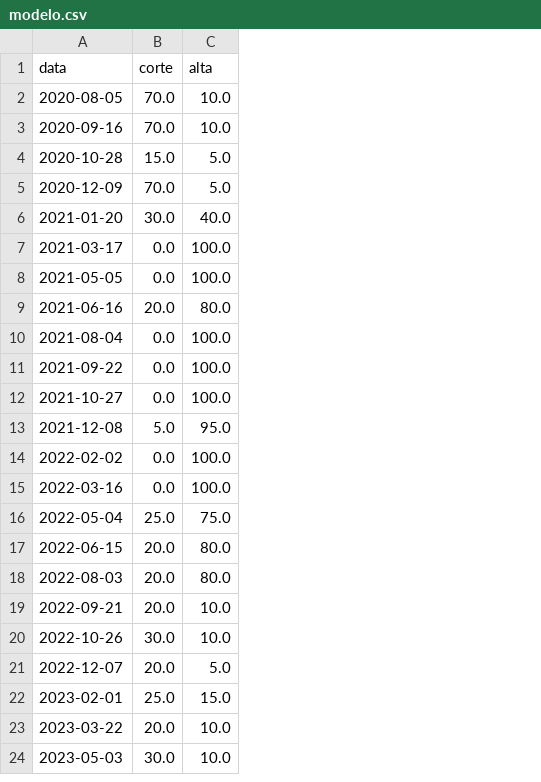
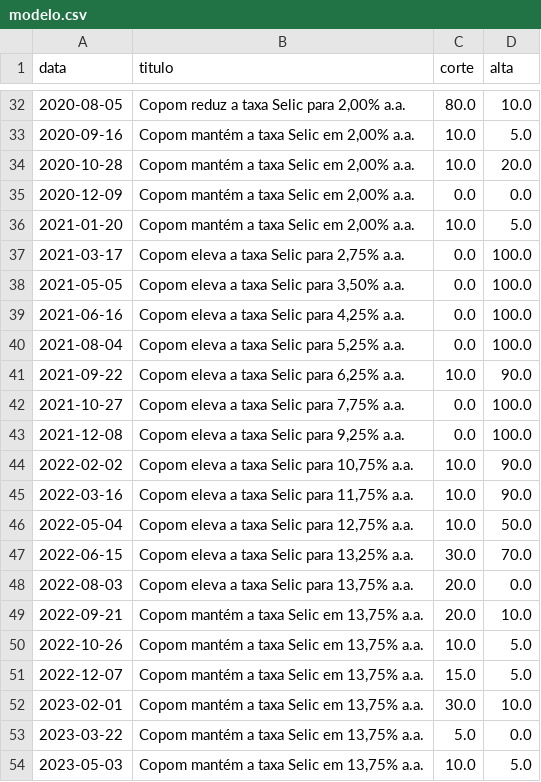
Before and after one commit to Marcelo-Brisac/BACEN, a CSV file: modelo.csv, drawn as a sheet; only a part is shown, gaps mark what is left out; addresses are those after the commit; the diff covers the shown part only; the diff names each change by its address in the sheet, - before the commit and + after, or states it on an @@ line.

```diff
--- a/modelo.csv
+++ b/modelo.csv
+column B (titulo), rows 32-54: Copom reduz a taxa Selic para 2,00% a.a. | Copom mantém a taxa Selic em 2,00% a.a. | Copom mantém a taxa Selic em 2,00% a.a. | Copom mantém a taxa Selic em 2,00% a.a. | Copom mantém a taxa Selic em 2,00% a.a. | Copom eleva a taxa Selic para 2,75% a.a. | Copom eleva a taxa Selic para 3,50% a.a. | Copom eleva a taxa Selic para 4,25% a.a. | Copom eleva a taxa Selic para 5,25% a.a. | Copom eleva a taxa Selic para 6,25% a.a. | Copom eleva a taxa Selic para 7,75% a.a. | Copom eleva a taxa Selic para 9,25% a.a. | Copom eleva a taxa Selic para 10,75% a.a. | Copom eleva a taxa Selic para 11,75% a.a. | Copom eleva a taxa Selic para 12,75% a.a. | Copom eleva a taxa Selic para 13,25% a.a. | Copom eleva a taxa Selic para 13,75% a.a. | Copom mantém a taxa Selic em 13,75% a.a. | Copom mantém a taxa Selic em 13,75% a.a. | Copom mantém a taxa Selic em 13,75% a.a. | Copom mantém a taxa Selic em 13,75% a.a. | Copom mantém a taxa Selic em 13,75% a.a. | Copom mantém a taxa Selic em 13,75% a.a.
-C32 (corte): 70.0
+C32 (corte): 80.0
-C33 (corte): 70.0
+C33 (corte): 10.0
-D33 (alta): 10.0
+D33 (alta): 5.0
-C34 (corte): 15.0
+C34 (corte): 10.0
-D34 (alta): 5.0
+D34 (alta): 20.0
-C35 (corte): 70.0
+C35 (corte): 0.0
-D35 (alta): 5.0
+D35 (alta): 0.0
-C36 (corte): 30.0
+C36 (corte): 10.0
-D36 (alta): 40.0
+D36 (alta): 5.0
-C39 (corte): 20.0
+C39 (corte): 0.0
-D39 (alta): 80.0
+D39 (alta): 100.0
-C41 (corte): 0.0
+C41 (corte): 10.0
-D41 (alta): 100.0
+D41 (alta): 90.0
-C43 (corte): 5.0
+C43 (corte): 0.0
-D43 (alta): 95.0
+D43 (alta): 100.0
-C44:C45 (corte): 0.0
+C44:C45 (corte): 10.0
-D44:D45 (alta): 100.0
+D44:D45 (alta): 90.0
-C46 (corte): 25.0
+C46 (corte): 10.0
-D46 (alta): 75.0
+D46 (alta): 50.0
-C47 (corte): 20.0
+C47 (corte): 30.0
-D47 (alta): 80.0
+D47 (alta): 70.0
-D48 (alta): 80.0
+D48 (alta): 0.0
-C50 (corte): 30.0
+C50 (corte): 10.0
-D50 (alta): 10.0
+D50 (alta): 5.0
-C51 (corte): 20.0
+C51 (corte): 15.0
-C52 (corte): 25.0
+C52 (corte): 30.0
-D52 (alta): 15.0
+D52 (alta): 10.0
-C53 (corte): 20.0
+C53 (corte): 5.0
-D53 (alta): 10.0
+D53 (alta): 0.0
-C54 (corte): 30.0
+C54 (corte): 10.0
-D54 (alta): 10.0
+D54 (alta): 5.0
```
Also changed, not shown: 30 added rows and 16 edited cells elsewhere in this file, 5 other files.
